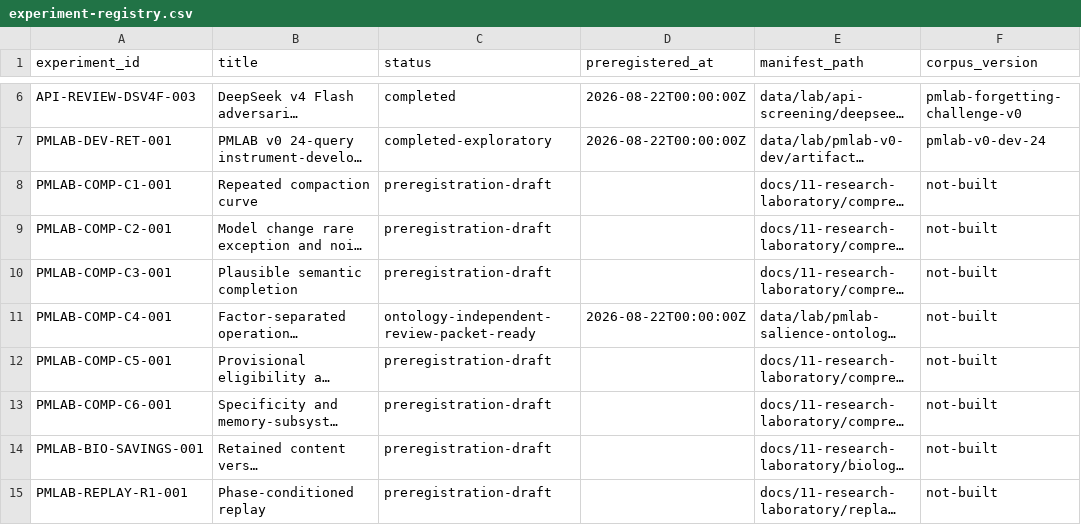
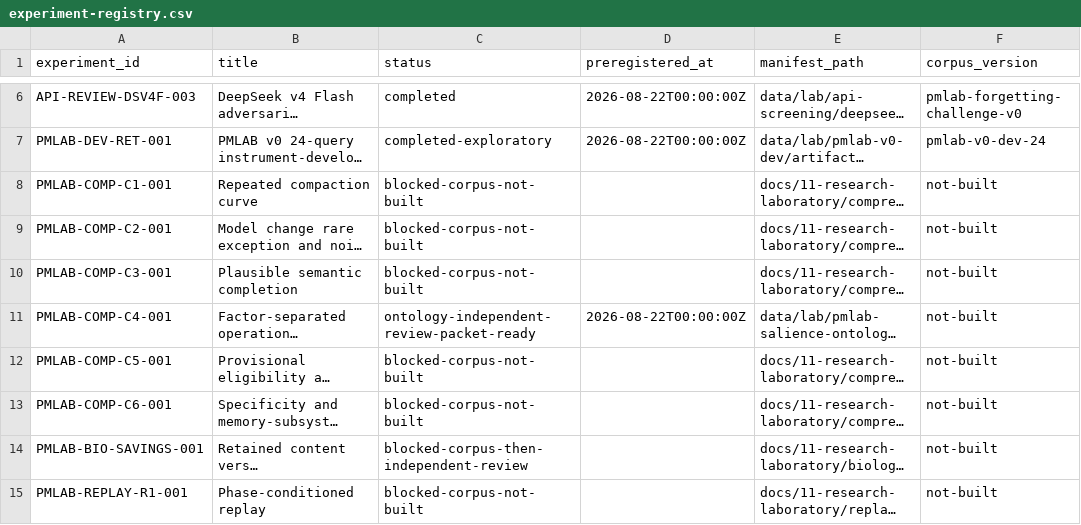
Before and after one commit to krapcys1-maker/adaptive-agent-memory-research, a CSV file: data/lab/experiment-registry.csv, drawn as a sheet; only a part is shown, gaps mark what is left out; long unchanged cells end in …; the diff covers the shown part only; the diff names each change by its address in the sheet, - before the commit and + after, or states it on an @@ line.

```diff
--- a/data/lab/experiment-registry.csv
+++ b/data/lab/experiment-registry.csv
-C8:C10 (status): preregistration-draft
+C8:C10 (status): blocked-corpus-not-built
-C12:C13 (status): preregistration-draft
+C12:C13 (status): blocked-corpus-not-built
-C14 (status): preregistration-draft
+C14 (status): blocked-corpus-then-independent-review
-C15 (status): preregistration-draft
+C15 (status): blocked-corpus-not-built
```
Also changed, not shown: 14 edited cells elsewhere in this file, 2 other files.
